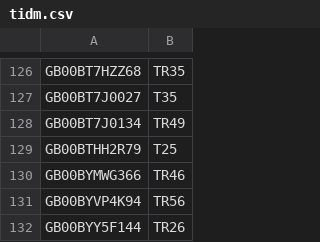
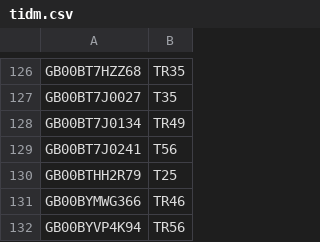
Before and after one commit to LateGenXer/finance, a CSV file: data/tidm.csv, drawn as a sheet; only a part is shown, gaps mark what is left out; the shorter side is filled out with more unchanged rows; the diff names each change by its address in the sheet, - before the commit and + after, or states it on an @@ line.

Commit message:
Update data/tidm.csv.

```diff
--- a/data/tidm.csv
+++ b/data/tidm.csv
+row 129: GB00BT7J0241 | T56
```
